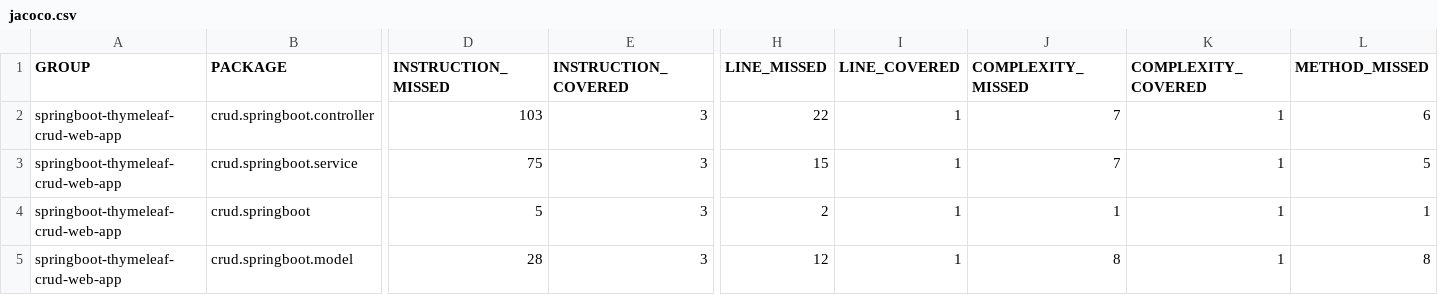
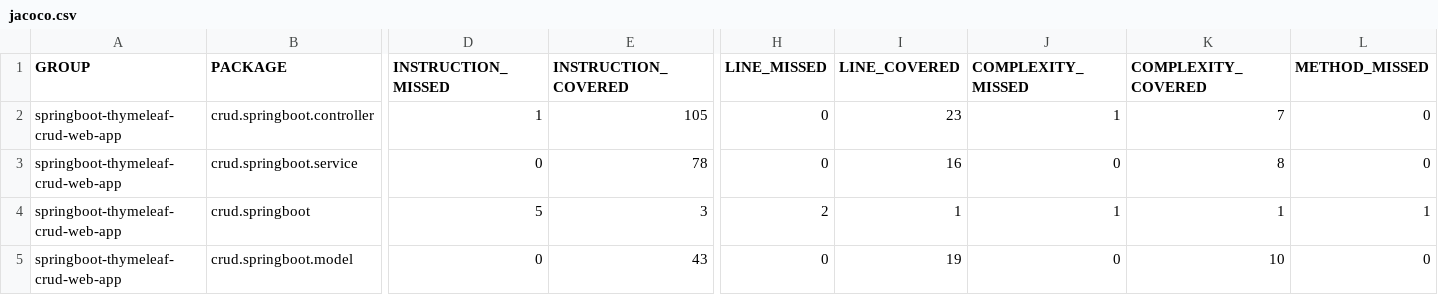
Before and after one commit to wasii3336/java-webapp, a CSV file: target/site/jacoco/jacoco.csv, drawn as a sheet; only a part is shown, gaps mark what is left out; the diff covers the shown part only; the diff names each change by its address in the sheet, - before the commit and + after, or states it on an @@ line.

```diff
--- a/target/site/jacoco/jacoco.csv
+++ b/target/site/jacoco/jacoco.csv
-D2 (INSTRUCTION_MISSED): 103
+D2 (INSTRUCTION_MISSED): 1
-E2 (INSTRUCTION_COVERED): 3
+E2 (INSTRUCTION_COVERED): 105
-H2 (LINE_MISSED): 22
+H2 (LINE_MISSED): 0
-I2 (LINE_COVERED): 1
+I2 (LINE_COVERED): 23
-J2 (COMPLEXITY_MISSED): 7
+J2 (COMPLEXITY_MISSED): 1
-K2 (COMPLEXITY_COVERED): 1
+K2 (COMPLEXITY_COVERED): 7
-L2 (METHOD_MISSED): 6
+L2 (METHOD_MISSED): 0
-D3 (INSTRUCTION_MISSED): 75
+D3 (INSTRUCTION_MISSED): 0
-E3 (INSTRUCTION_COVERED): 3
+E3 (INSTRUCTION_COVERED): 78
-H3 (LINE_MISSED): 15
+H3 (LINE_MISSED): 0
-I3 (LINE_COVERED): 1
+I3 (LINE_COVERED): 16
-J3 (COMPLEXITY_MISSED): 7
+J3 (COMPLEXITY_MISSED): 0
-K3 (COMPLEXITY_COVERED): 1
+K3 (COMPLEXITY_COVERED): 8
-L3 (METHOD_MISSED): 5
+L3 (METHOD_MISSED): 0
-D5 (INSTRUCTION_MISSED): 28
+D5 (INSTRUCTION_MISSED): 0
-E5 (INSTRUCTION_COVERED): 3
+E5 (INSTRUCTION_COVERED): 43
-H5 (LINE_MISSED): 12
+H5 (LINE_MISSED): 0
-I5 (LINE_COVERED): 1
+I5 (LINE_COVERED): 19
-J5 (COMPLEXITY_MISSED): 8
+J5 (COMPLEXITY_MISSED): 0
-K5 (COMPLEXITY_COVERED): 1
+K5 (COMPLEXITY_COVERED): 10
-L5 (METHOD_MISSED): 8
+L5 (METHOD_MISSED): 0
```
Also changed, not shown: 7 edited cells elsewhere in this file, 57 other files.
